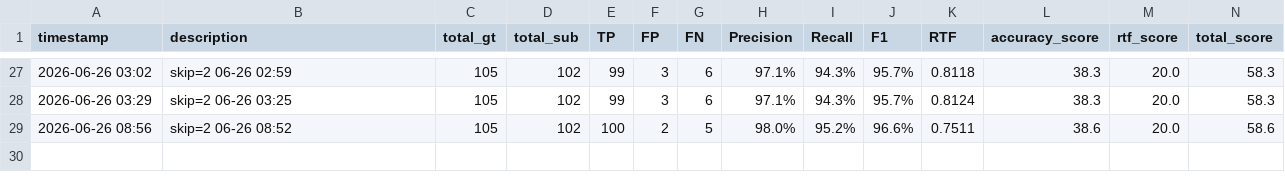
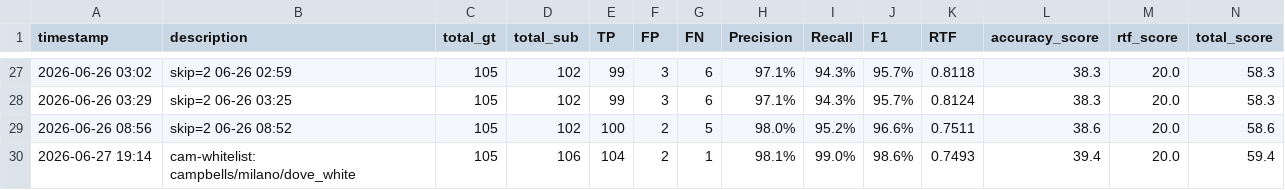
Before and after one commit to GangHeeJo/REDRED, a CSV file: output/leaderboard.csv, drawn as a sheet; only a part is shown, gaps mark what is left out.

Commit message:
leaderboard: cam-whitelist: campbells/milano/dove_white (RTF=0.7493)

```diff
--- a/output/leaderboard.csv
+++ b/output/leaderboard.csv
@@ -29 +29,2 @@ timestamp,description,total_gt,total_sub,TP,FP,FN,Precision,Recall,F1,RTF,accura
 2026-06-26 08:56,skip=2 06-26 08:52,105,102,100,2,5,98.0%,95.2%,96.6%,0.7511,38.6,20.0,58.6
+2026-06-27 19:14,cam-whitelist: campbells/milano/dove_white,105,106,104,2,1,98.1%,99.0%,98.6%,0.7493,39.4,20.0,59.4
```
Also changed, not shown: 1 other file.
